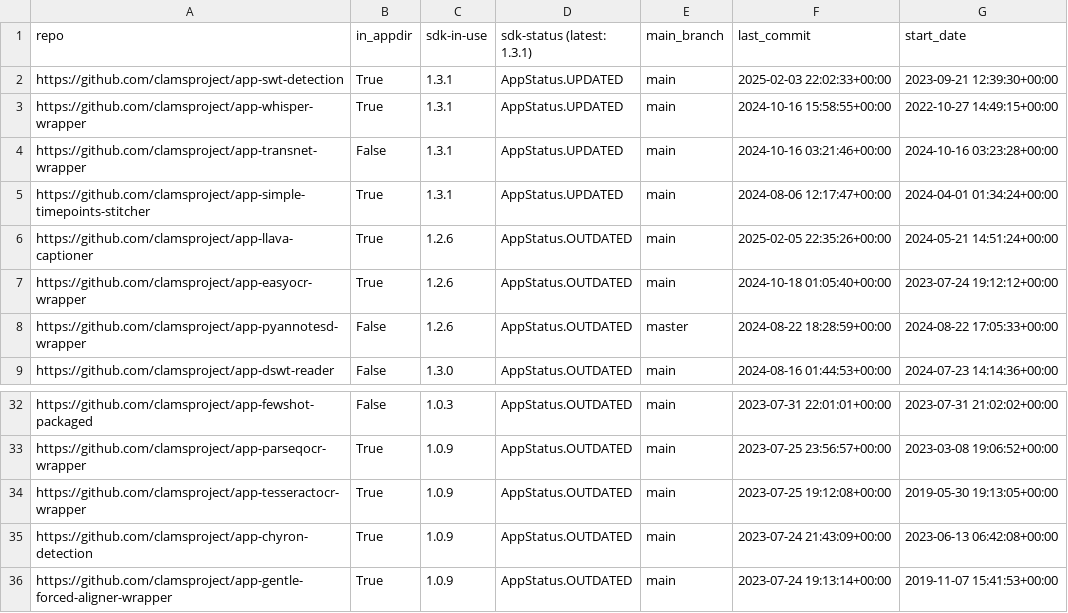
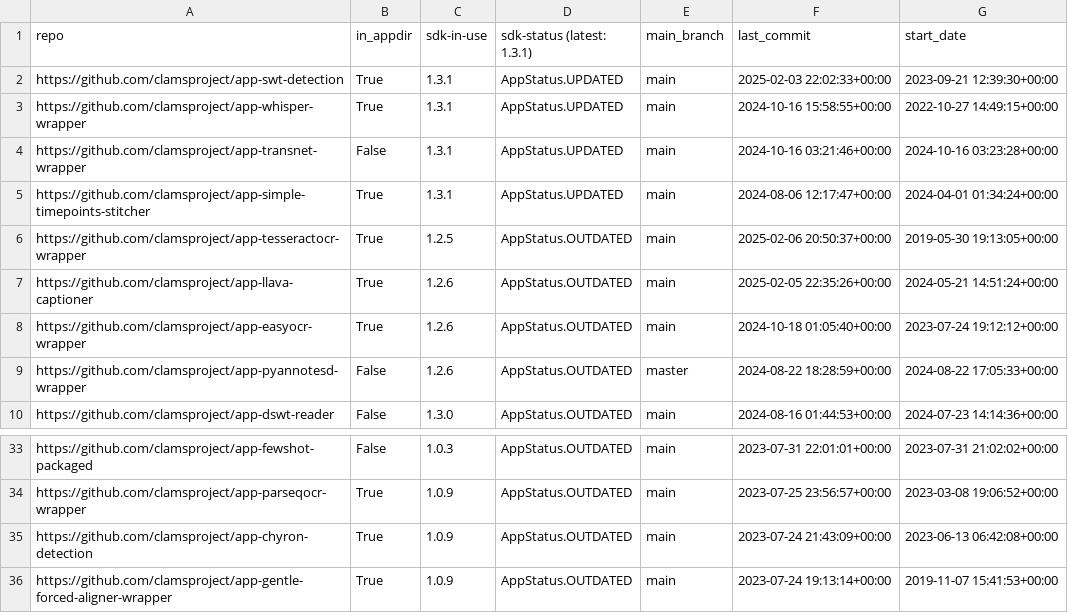
Before and after one commit to clamsproject/apps, a CSV file: clams-apps-repos.csv, drawn as a sheet; only a part is shown, gaps mark what is left out; removed rows and columns are numbered as before the commit, all else as after; the diff names each change by its address in the sheet, - before the commit and + after, or states it on an @@ line.

Commit message:
updating app development dashboard file

```diff
--- a/clams-apps-repos.csv
+++ b/clams-apps-repos.csv
+row 6: https://github.com/clamsproject/app-tesseractocr-wrapper | True | 1.2.5 | AppStatus.OUTDATED | main | 2025-02-06 20:50:37+00:00 | 2019-05-30 19:13:05+00:00
-row 34: https://github.com/clamsproject/app-tesseractocr-wrapper | True | 1.0.9 | AppStatus.OUTDATED | main | 2023-07-25 19:12:08+00:00 | 2019-05-30 19:13:05+00:00
```
